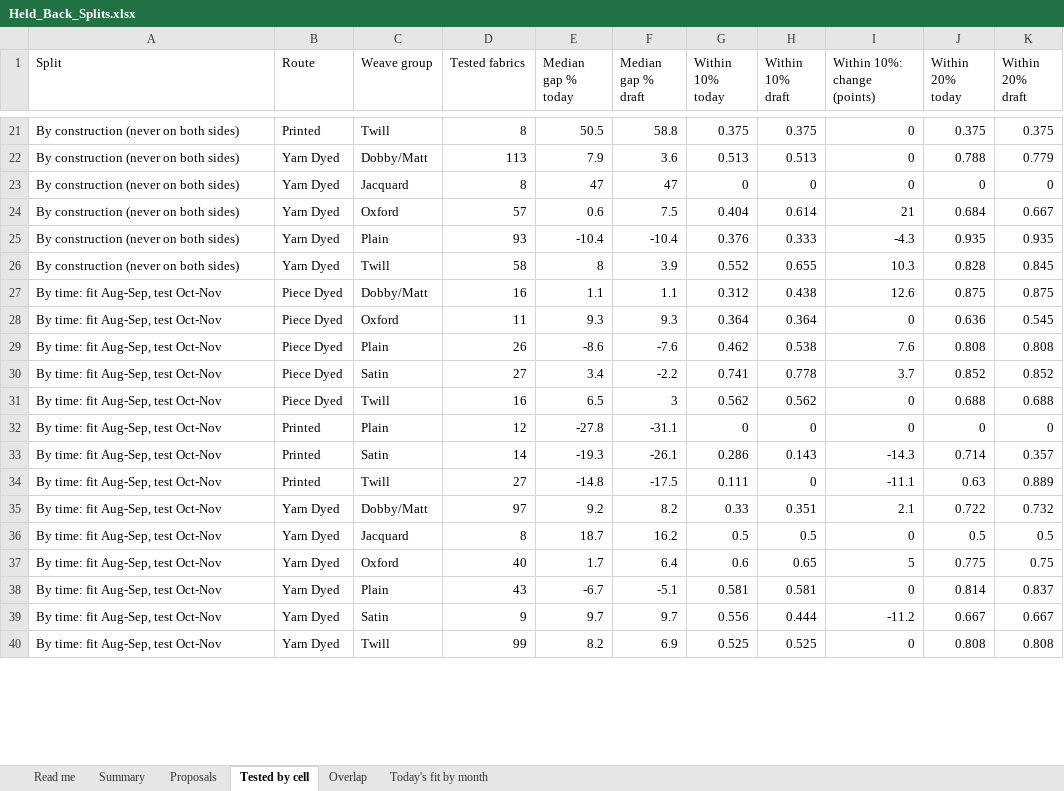
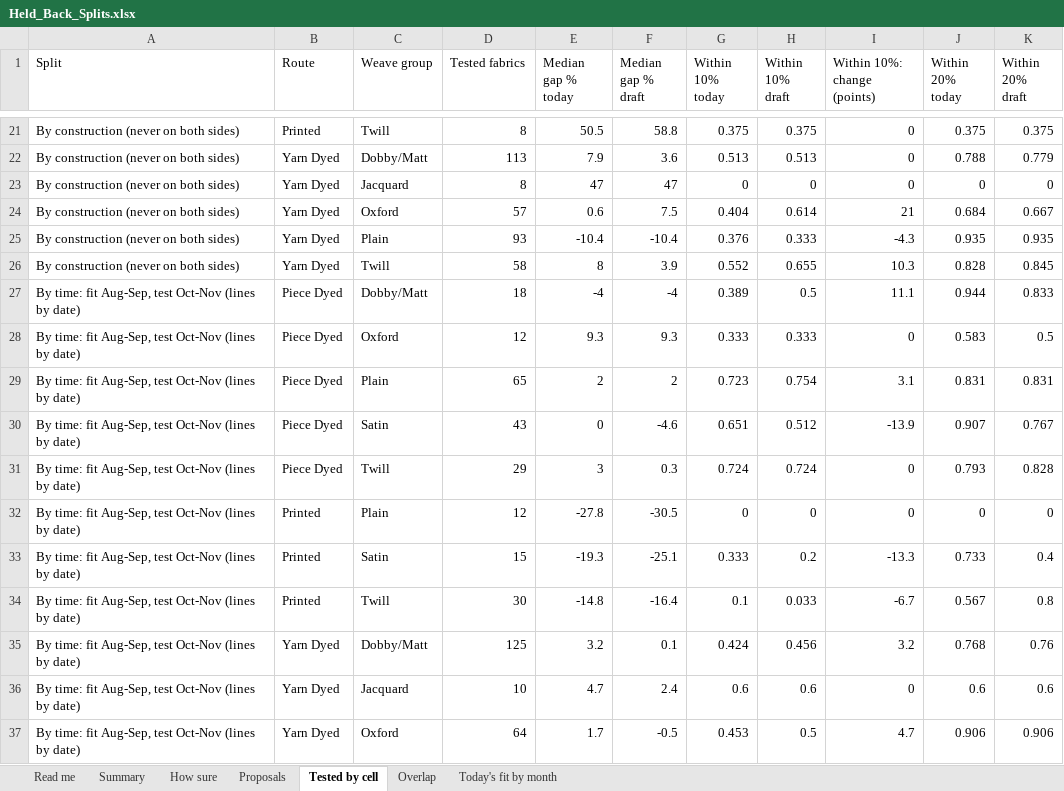
Before and after one commit to gnanaprakash-dev108/rightprice, an Excel workbook: pilot/Held_Back_Splits.xlsx, sheet Tested by cell, drawn as a sheet; only a part is shown, gaps mark what is left out; values as stored, in another font and other column widths than the file's, no borders; removed rows and columns are numbered as before the commit, all else as after; the diff covers the shown part only; the diff names each change by its address in the sheet, - before the commit and + after, or states it on an @@ line.

```diff
--- a/pilot/Held_Back_Splits.xlsx (sheet Tested by cell)
+++ b/pilot/Held_Back_Splits.xlsx (sheet Tested by cell)
+sheet tab: How sure
-row 27: By time: fit Aug-Sep, test Oct-Nov | Piece Dyed | Dobby/Matt | 16 | 1.1 | 1.1 | 0.312 | 0.438 | 12.6 | 0.875 | 0.875
-row 28: By time: fit Aug-Sep, test Oct-Nov | Piece Dyed | Oxford | 11 | 9.3 | 9.3 | 0.364 | 0.364 | 0 | 0.636 | 0.545
-row 29: By time: fit Aug-Sep, test Oct-Nov | Piece Dyed | Plain | 26 | -8.6 | -7.6 | 0.462 | 0.538 | 7.6 | 0.808 | 0.808
-row 30: By time: fit Aug-Sep, test Oct-Nov | Piece Dyed | Satin | 27 | 3.4 | -2.2 | 0.741 | 0.778 | 3.7 | 0.852 | 0.852
-row 31: By time: fit Aug-Sep, test Oct-Nov | Piece Dyed | Twill | 16 | 6.5 | 3 | 0.562 | 0.562 | 0 | 0.688 | 0.688
+row 27: By time: fit Aug-Sep, test Oct-Nov (lines by date) | Piece Dyed | Dobby/Matt | 18 | -4 | -4 | 0.389 | 0.5 | 11.1 | 0.944 | 0.833
+row 28: By time: fit Aug-Sep, test Oct-Nov (lines by date) | Piece Dyed | Oxford | 12 | 9.3 | 9.3 | 0.333 | 0.333 | 0 | 0.583 | 0.5
+row 29: By time: fit Aug-Sep, test Oct-Nov (lines by date) | Piece Dyed | Plain | 65 | 2 | 2 | 0.723 | 0.754 | 3.1 | 0.831 | 0.831
+row 30: By time: fit Aug-Sep, test Oct-Nov (lines by date) | Piece Dyed | Satin | 43 | 0 | -4.6 | 0.651 | 0.512 | -13.9 | 0.907 | 0.767
+row 31: By time: fit Aug-Sep, test Oct-Nov (lines by date) | Piece Dyed | Twill | 29 | 3 | 0.3 | 0.724 | 0.724 | 0 | 0.793 | 0.828
-A32 (Split): By time: fit Aug-Sep, test Oct-Nov
+A32 (Split): By time: fit Aug-Sep, test Oct-Nov (lines by date)
-F32 (Median gap % draft): -31.1
+F32 (Median gap % draft): -30.5
-row 33: By time: fit Aug-Sep, test Oct-Nov | Printed | Satin | 14 | -19.3 | -26.1 | 0.286 | 0.143 | -14.3 | 0.714 | 0.357
-row 34: By time: fit Aug-Sep, test Oct-Nov | Printed | Twill | 27 | -14.8 | -17.5 | 0.111 | 0 | -11.1 | 0.63 | 0.889
-row 35: By time: fit Aug-Sep, test Oct-Nov | Yarn Dyed | Dobby/Matt | 97 | 9.2 | 8.2 | 0.33 | 0.351 | 2.1 | 0.722 | 0.732
-row 36: By time: fit Aug-Sep, test Oct-Nov | Yarn Dyed | Jacquard | 8 | 18.7 | 16.2 | 0.5 | 0.5 | 0 | 0.5 | 0.5
-row 37: By time: fit Aug-Sep, test Oct-Nov | Yarn Dyed | Oxford | 40 | 1.7 | 6.4 | 0.6 | 0.65 | 5 | 0.775 | 0.75
-row 38: By time: fit Aug-Sep, test Oct-Nov | Yarn Dyed | Plain | 43 | -6.7 | -5.1 | 0.581 | 0.581 | 0 | 0.814 | 0.837
-row 39: By time: fit Aug-Sep, test Oct-Nov | Yarn Dyed | Satin | 9 | 9.7 | 9.7 | 0.556 | 0.444 | -11.2 | 0.667 | 0.667
-row 40: By time: fit Aug-Sep, test Oct-Nov | Yarn Dyed | Twill | 99 | 8.2 | 6.9 | 0.525 | 0.525 | 0 | 0.808 | 0.808
+row 33: By time: fit Aug-Sep, test Oct-Nov (lines by date) | Printed | Satin | 15 | -19.3 | -25.1 | 0.333 | 0.2 | -13.3 | 0.733 | 0.4
+row 34: By time: fit Aug-Sep, test Oct-Nov (lines by date) | Printed | Twill | 30 | -14.8 | -16.4 | 0.1 | 0.033 | -6.7 | 0.567 | 0.8
+row 35: By time: fit Aug-Sep, test Oct-Nov (lines by date) | Yarn Dyed | Dobby/Matt | 125 | 3.2 | 0.1 | 0.424 | 0.456 | 3.2 | 0.768 | 0.76
+row 36: By time: fit Aug-Sep, test Oct-Nov (lines by date) | Yarn Dyed | Jacquard | 10 | 4.7 | 2.4 | 0.6 | 0.6 | 0 | 0.6 | 0.6
+row 37: By time: fit Aug-Sep, test Oct-Nov (lines by date) | Yarn Dyed | Oxford | 64 | 1.7 | -0.5 | 0.453 | 0.5 | 4.7 | 0.906 | 0.906
```
Also changed, not shown: 9 added rows, 5 removed rows and 3 edited cells elsewhere in this sheet, sheet Summary, sheet Proposals, sheet Overlap, sheet Read me, 18 other files.
